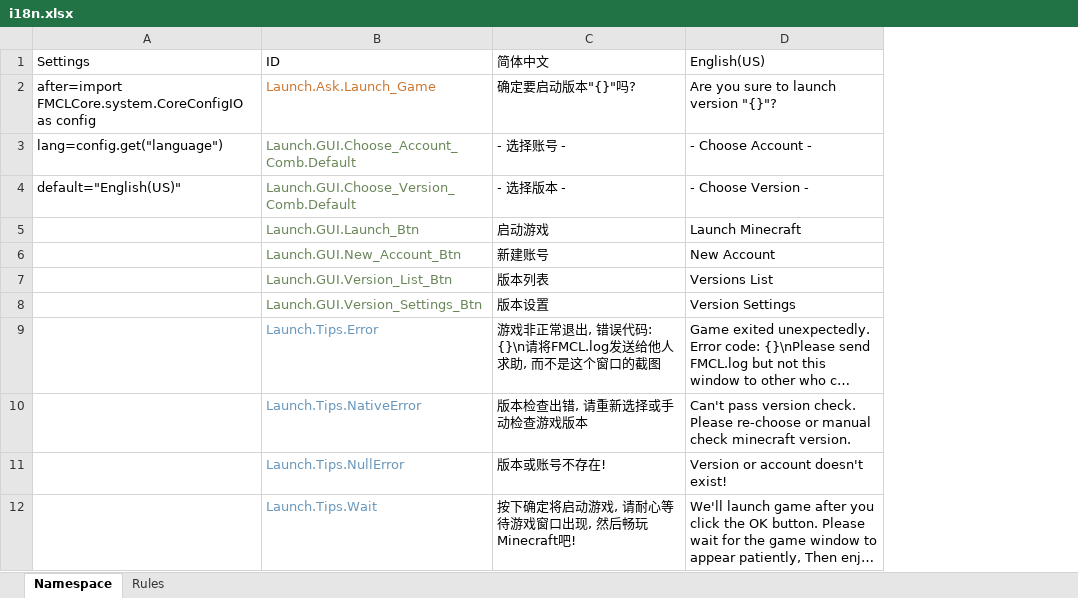
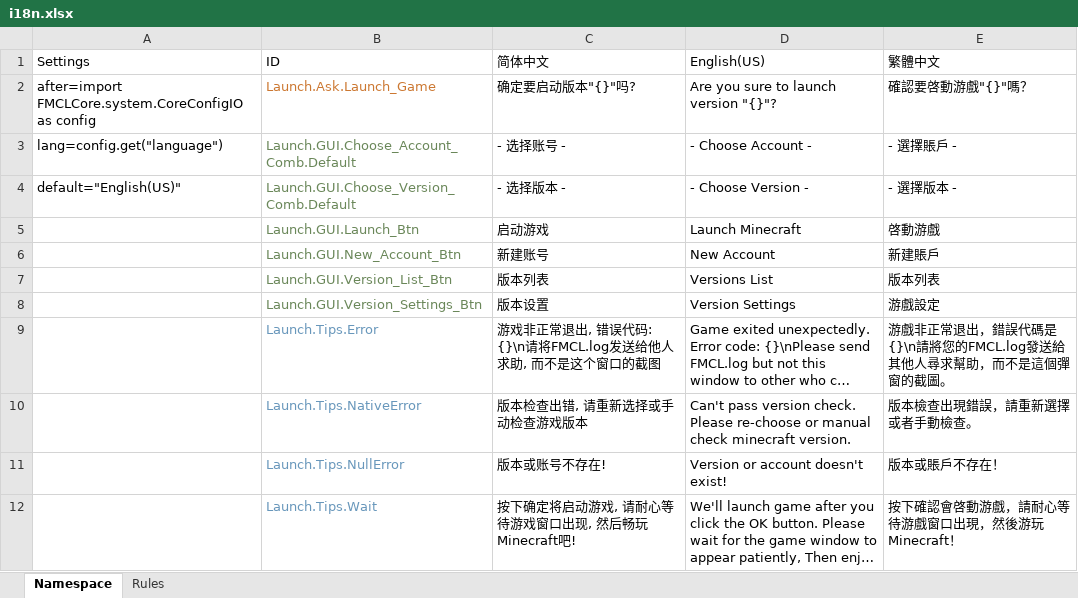
Before and after one commit to Sharll-large/FMCL, an Excel workbook: i18n.xlsx, sheet Namespace, drawn as a sheet; only a part is shown; long unchanged cells end in …; values as stored, in another font and other column widths than the file's, no borders; the diff names each change by its address in the sheet, - before the commit and + after, or states it on an @@ line.

Commit message:
Add files via upload

```diff
--- a/i18n.xlsx (sheet Namespace)
+++ b/i18n.xlsx (sheet Namespace)
+column E (繁體中文), rows 2-12: 確認要啓動游戲"{}"嗎？ | - 選擇賬戶 - | - 選擇版本 - | 啓動游戲 | 新建賬戶 | 版本列表 | 游戲設定 | 游戲非正常退出，錯誤代碼是{}\n請將您的FMCL.log發送給其他人尋求幫助，而不是這個彈窗的截圖。 | 版本檢查出現錯誤，請重新選擇或者手動檢查。 | 版本或賬戶不存在！ | 按下確認會啓動游戲，請耐心等待游戲窗口出現，然後游玩Minecraft！
```
